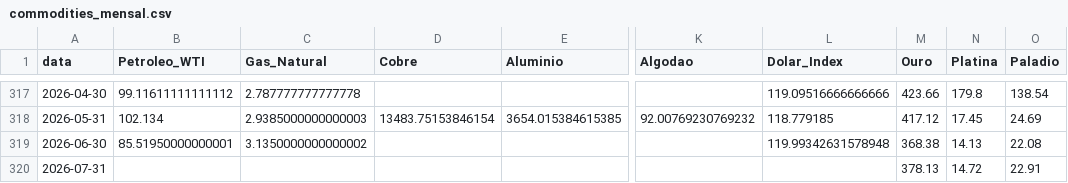
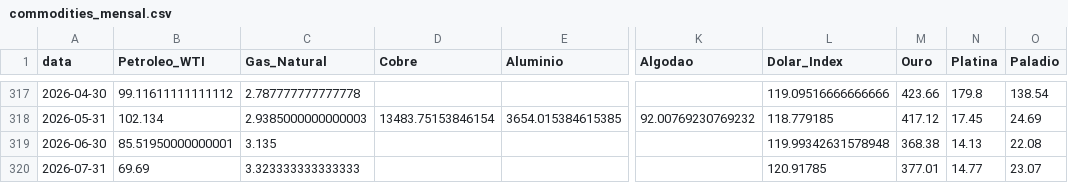
Before and after one commit to Rafaela-SCunha/Commodities-data-pipeline, a CSV file: commodities_mensal.csv, drawn as a sheet; only a part is shown, gaps mark what is left out; the diff names each change by its address in the sheet, - before the commit and + after, or states it on an @@ line.

```diff
--- a/commodities_mensal.csv
+++ b/commodities_mensal.csv
-C319 (Gas_Natural): 3.1350000000000002
+C319 (Gas_Natural): 3.135
-B320 (Petroleo_WTI): (empty)
+B320 (Petroleo_WTI): 69.69
-C320 (Gas_Natural): (empty)
+C320 (Gas_Natural): 3.323333333333333
-L320 (Dolar_Index): (empty)
+L320 (Dolar_Index): 120.91785
-M320 (Ouro): 378.13
+M320 (Ouro): 377.01
-N320 (Platina): 14.72
+N320 (Platina): 14.77
-O320 (Paladio): 22.91
+O320 (Paladio): 23.07
```
